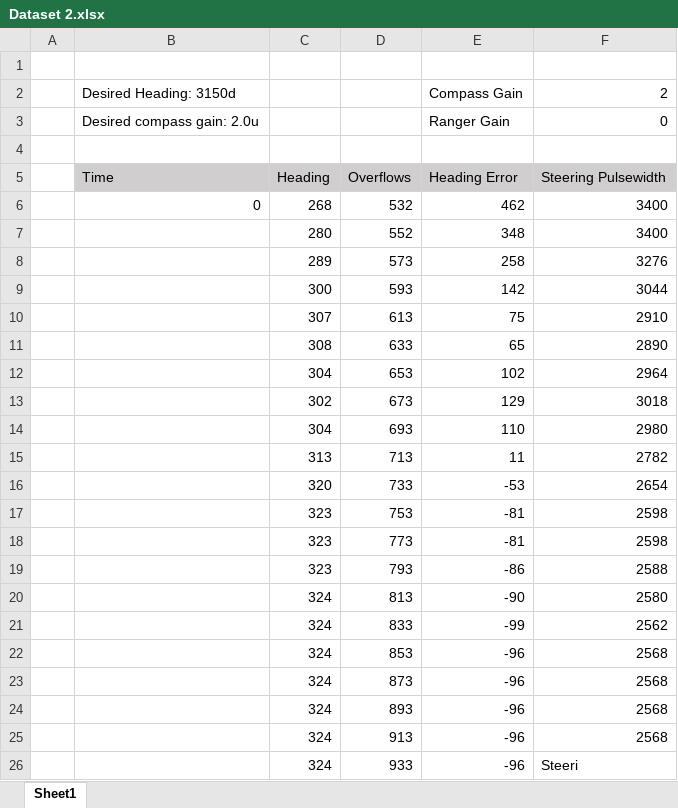
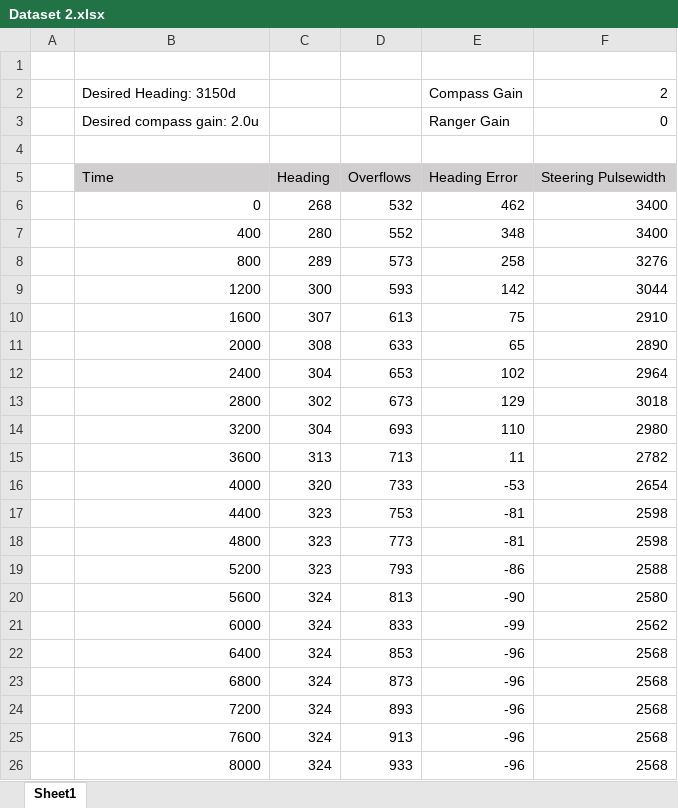
Before and after one commit to Ferretsroq/LITEC, an Excel workbook: Lab 4/Data/Dataset 2.xlsx, sheet Sheet1, drawn as a sheet; values as stored, in another font and other column widths than the file's, no borders; charts and pictures not drawn; the diff names each change by its address in the sheet, - before the commit and + after, or states it on an @@ line.

```diff
--- a/Lab 4/Data/Dataset 2.xlsx (sheet Sheet1)
+++ b/Lab 4/Data/Dataset 2.xlsx (sheet Sheet1)
-B7: (empty)
+B7: 400
-B8: (empty)
+B8: 800
-B9: (empty)
+B9: 1200
-B10: (empty)
+B10: 1600
-B11: (empty)
+B11: 2000
-B12: (empty)
+B12: 2400
-B13: (empty)
+B13: 2800
-B14: (empty)
+B14: 3200
-B15: (empty)
+B15: 3600
-B16: (empty)
+B16: 4000
-B17: (empty)
+B17: 4400
-B18: (empty)
+B18: 4800
-B19: (empty)
+B19: 5200
-B20: (empty)
+B20: 5600
-B21: (empty)
+B21: 6000
-B22: (empty)
+B22: 6400
-B23: (empty)
+B23: 6800
-B24: (empty)
+B24: 7200
-B25: (empty)
+B25: 7600
-B26: (empty)
+B26: 8000
-F26: Steeri
+F26: 2568
```
Also changed, not shown: charts or pictures, Lab 4/Data/Dataset 1.xlsx, Lab 4/Data/Dataset 3.xlsx, 2 other files.
